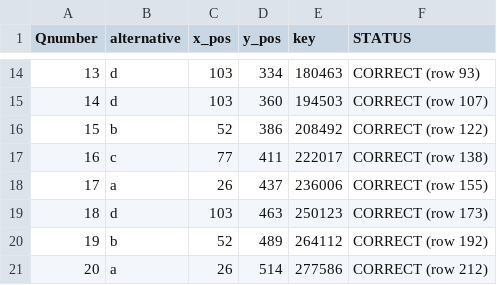
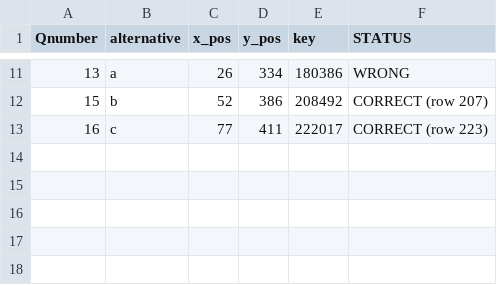
Before and after one commit to dinalivia/autocorrectionMCQ, a CSV file: src/results.csv, drawn as a sheet; only a part is shown, gaps mark what is left out; the diff covers the shown part only.

```diff
--- a/src/results.csv
+++ b/src/results.csv
@@ -14,8 +11,3 @@ Qnumber,alternative,x_pos,y_pos,key,STATUS
-13,d,103,334,180463,CORRECT (row 93)
-14,d,103,360,194503,CORRECT (row 107)
-15,b,52,386,208492,CORRECT (row 122)
-16,c,77,411,222017,CORRECT (row 138)
-17,a,26,437,236006,CORRECT (row 155)
-18,d,103,463,250123,CORRECT (row 173)
-19,b,52,489,264112,CORRECT (row 192)
-20,a,26,514,277586,CORRECT (row 212)
+13,a,26,334,180386,WRONG
+15,b,52,386,208492,CORRECT (row 207)
+16,c,77,411,222017,CORRECT (row 223)
```
Also changed, not shown: 2 added rows, 5 removed rows and 25 edited cells elsewhere in this file, 19 other files.
